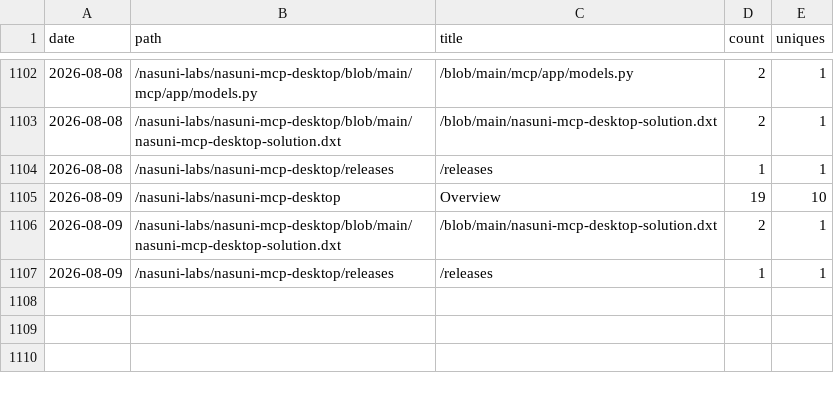
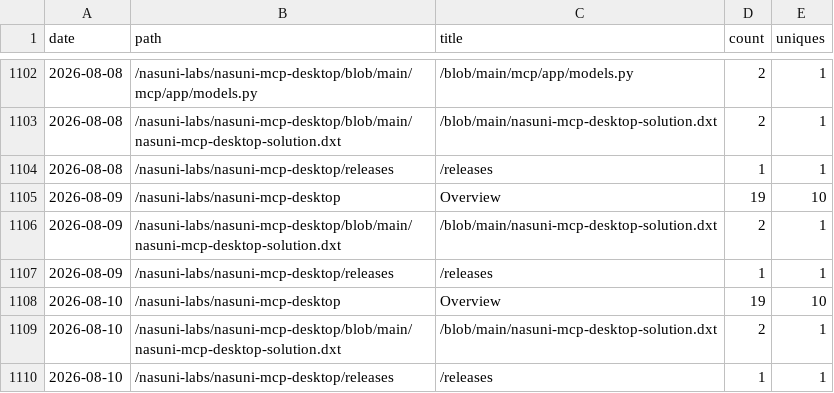
Before and after one commit to nasuni-labs/nasuni-mcp-desktop, a CSV file: data/traffic_paths.csv, drawn as a sheet; only a part is shown, gaps mark what is left out; the diff names each change by its address in the sheet, - before the commit and + after, or states it on an @@ line.

```diff
--- a/data/traffic_paths.csv
+++ b/data/traffic_paths.csv
+row 1108: 2026-08-10 | /nasuni-labs/nasuni-mcp-desktop | Overview | 19 | 10
+row 1109: 2026-08-10 | /nasuni-labs/nasuni-mcp-desktop/blob/main/nasuni-mcp-desktop-solution.dxt | /blob/main/nasuni-mcp-desktop-solution.dxt | 2 | 1
+row 1110: 2026-08-10 | /nasuni-labs/nasuni-mcp-desktop/releases | /releases | 1 | 1
```
Also changed, not shown: data/traffic_clones.csv, data/traffic_referrers.csv, 1 other file.
